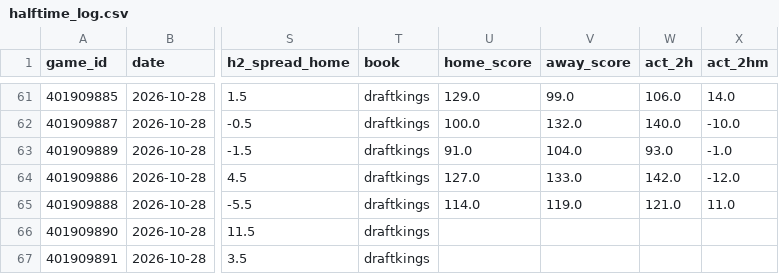
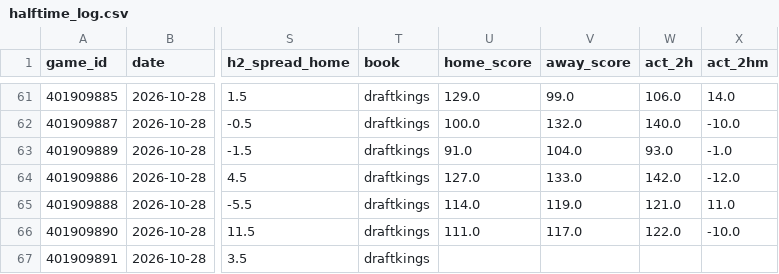
Before and after one commit to WallStreetQ/nba-model, a CSV file: model/halftime_log.csv, drawn as a sheet; only a part is shown, gaps mark what is left out; the diff names each change by its address in the sheet, - before the commit and + after, or states it on an @@ line.

```diff
--- a/model/halftime_log.csv
+++ b/model/halftime_log.csv
-U66 (home_score): (empty)
+U66 (home_score): 111.0
-V66 (away_score): (empty)
+V66 (away_score): 117.0
-W66 (act_2h): (empty)
+W66 (act_2h): 122.0
-X66 (act_2hm): (empty)
+X66 (act_2hm): -10.0
```
Also changed, not shown: model/live_picks.csv.
